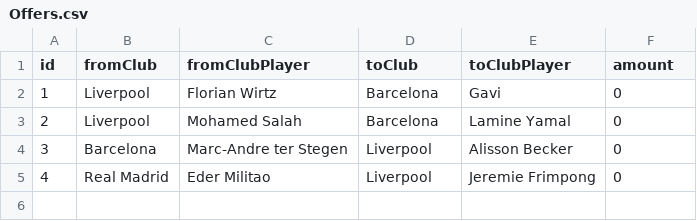
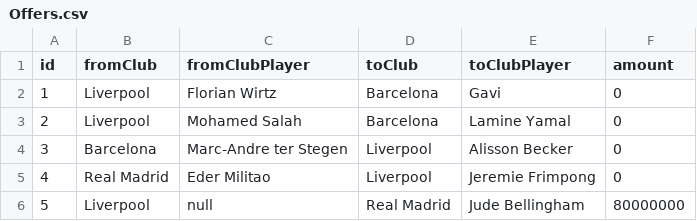
Before and after one commit to Ananta-Debnath/L1T2_Term_Project, a CSV file: src/main/java/com/example/l1t2_term_project/Database/Offers.csv, drawn as a sheet; the diff names each change by its address in the sheet, - before the commit and + after, or states it on an @@ line.

```diff
--- a/src/main/java/com/example/l1t2_term_project/Database/Offers.csv
+++ b/src/main/java/com/example/l1t2_term_project/Database/Offers.csv
+row 6: 5 | Liverpool | null | Real Madrid | Jude Bellingham | 80000000
```
Also changed, not shown: 2 other files.
